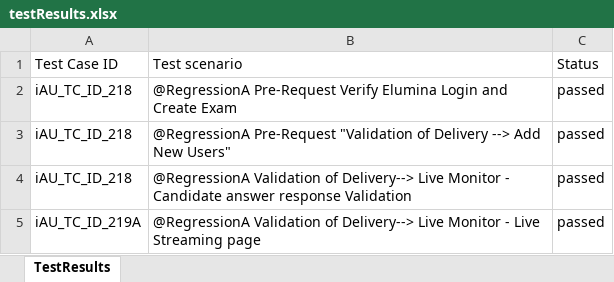
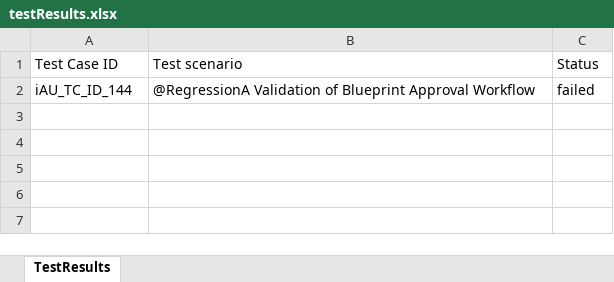
Before and after one commit to RaghuCPatel/Elumina, an Excel workbook: testResults.xlsx, sheet TestResults, drawn as a sheet; values as stored, in another font and other column widths than the file's, no borders; removed rows and columns are numbered as before the commit, all else as after; the diff names each change by its address in the sheet, - before the commit and + after, or states it on an @@ line.

```diff
--- a/testResults.xlsx (sheet TestResults)
+++ b/testResults.xlsx (sheet TestResults)
-row 2: iAU_TC_ID_218 | @RegressionA Pre-Request Verify Elumina Login and Create Exam | passed
-row 3: iAU_TC_ID_218 | @RegressionA Pre-Request "Validation of Delivery --> Add New Users" | passed
-row 4: iAU_TC_ID_218 | @RegressionA Validation of Delivery--> Live Monitor - Candidate answer response Validation | passed
-row 5: iAU_TC_ID_219A | @RegressionA Validation of Delivery--> Live Monitor - Live Streaming page | passed
+row 2: iAU_TC_ID_144 | @RegressionA Validation of Blueprint Approval Workflow | failed
```
Also changed, not shown: download/ExamID.xlsx, download/MarkerExamID.xlsx, 4 other files.
